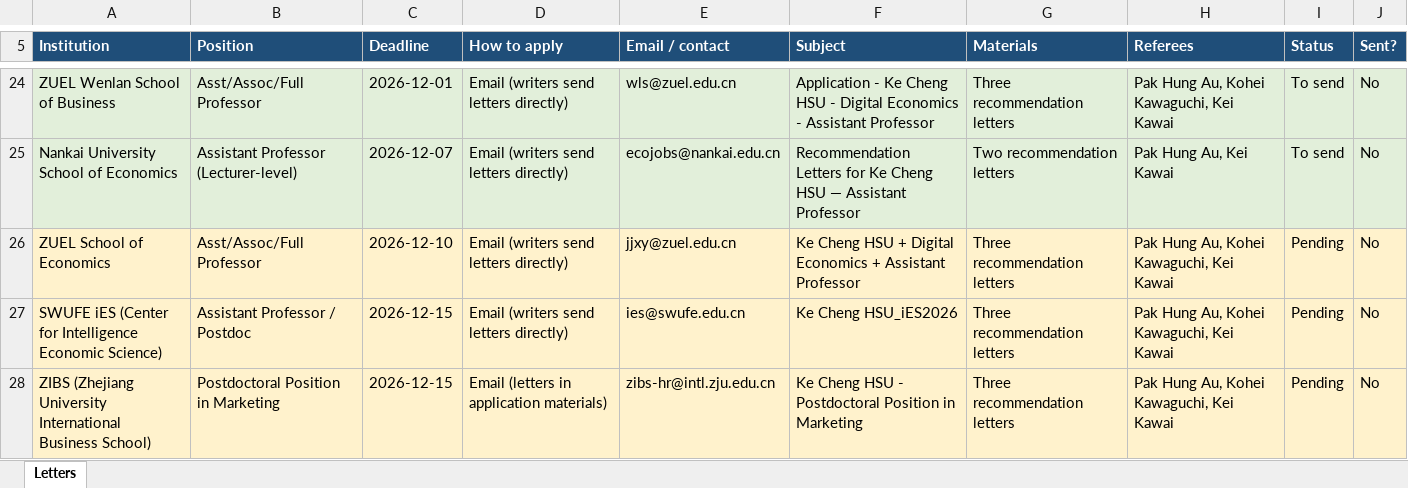
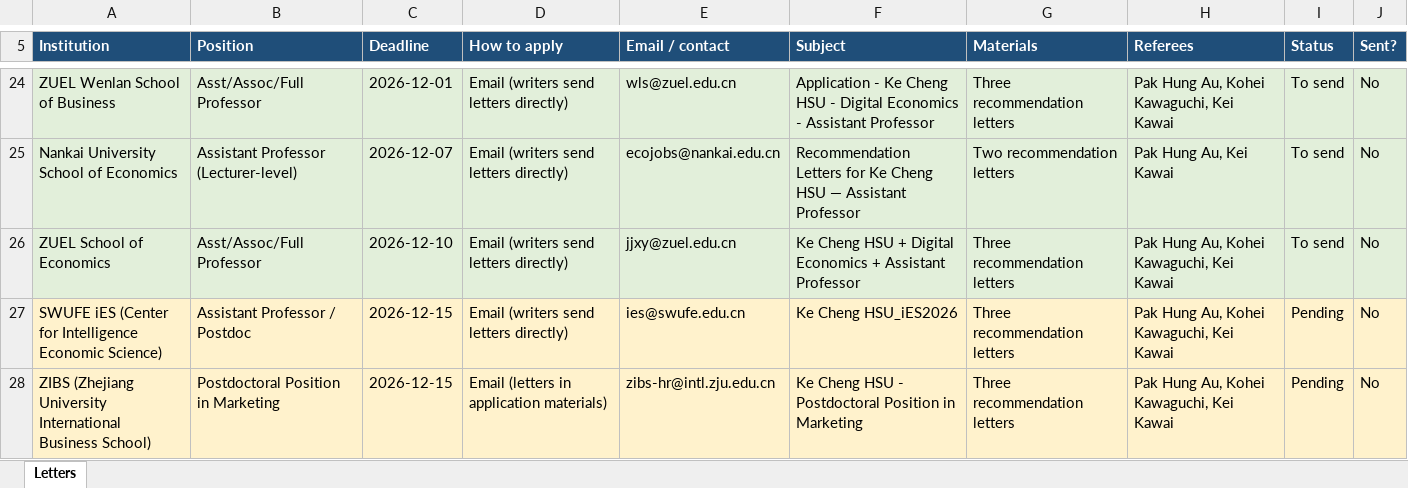
Before and after one commit to cliohsu1997/cliohsu1997.github.io, an Excel workbook: application/recommendation_letters_to_send.xlsx, sheet Letters, drawn as a sheet; only a part is shown, gaps mark what is left out; values as stored, in another font and other column widths than the file's, no borders; the diff names each change by its address in the sheet, - before the commit and + after, or states it on an @@ line.

```diff
--- a/application/recommendation_letters_to_send.xlsx (sheet Letters)
+++ b/application/recommendation_letters_to_send.xlsx (sheet Letters)
-A26:J26 fill: #FFF2CC
+A26:J26 fill: #E2EFDA
-I26 (Status): Pending
+I26 (Status): To send
```
Also changed, not shown: 3 other files.
